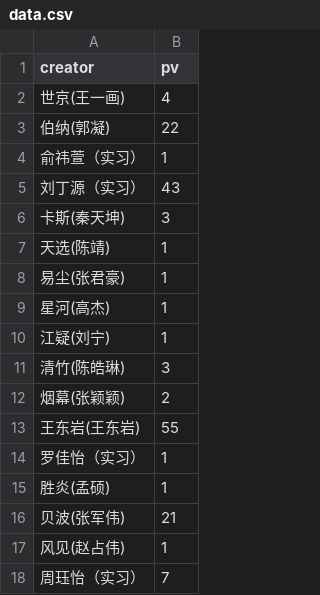
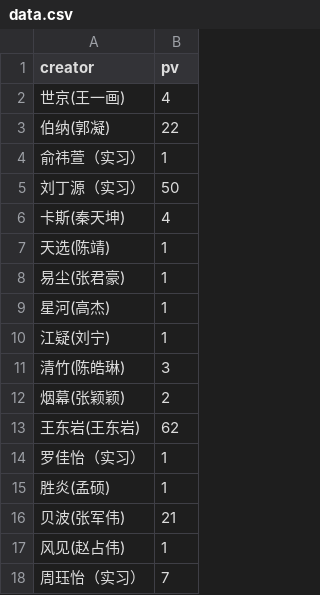
Before and after one commit to YongshengWin/Insight-Content-Lab, a CSV file: data.csv, drawn as a sheet.

Commit message:
refresh data

```diff
--- a/data.csv
+++ b/data.csv
@@ -4,4 +4,4 @@
 俞祎萱（实习）,1
-刘丁源（实习）,43
-卡斯(秦天坤),3
+刘丁源（实习）,50
+卡斯(秦天坤),4
 天选(陈靖),1
@@ -12,3 +12,3 @@
 烟幕(张颖颖),2
-王东岩(王东岩),55
+王东岩(王东岩),62
 罗佳怡（实习）,1
```
